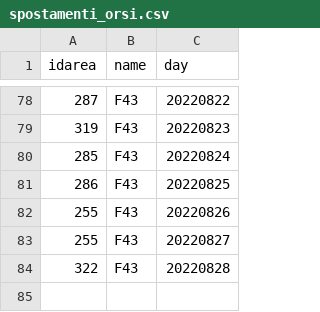
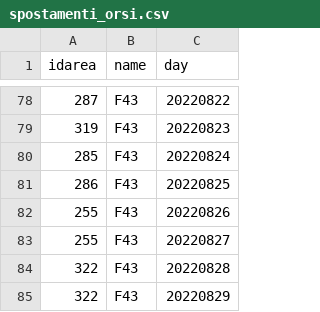
Before and after one commit to napo/mappingpatbears, a CSV file: docs/data/spostamenti_orsi.csv, drawn as a sheet; only a part is shown, gaps mark what is left out; the diff names each change by its address in the sheet, - before the commit and + after, or states it on an @@ line.

Commit message:
Latest data: Mon Aug 29 23:26:00 UTC 2022

```diff
--- a/docs/data/spostamenti_orsi.csv
+++ b/docs/data/spostamenti_orsi.csv
+row 85: 322 | F43 | 20220829
```
Also changed, not shown: 1 other file.
